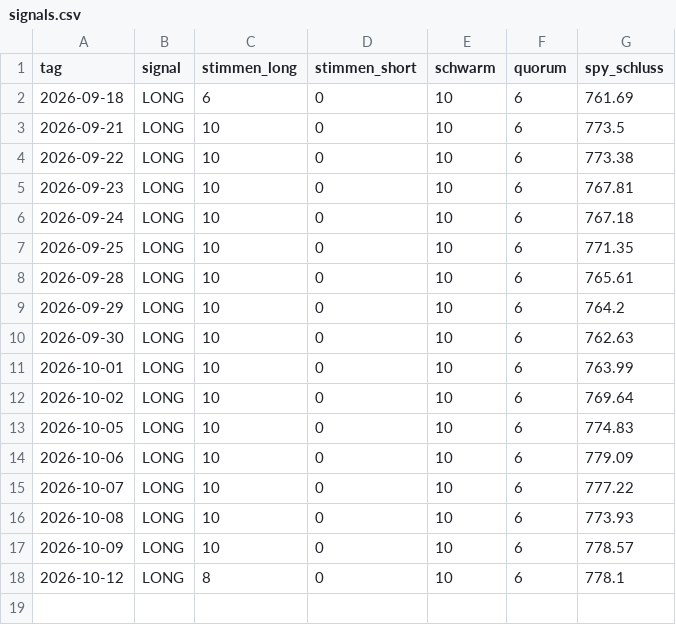
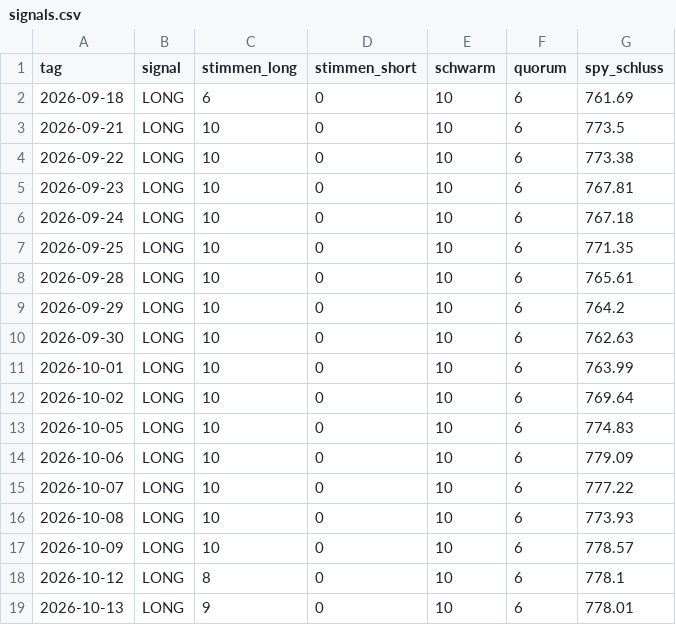
Before and after one commit to Nikros07/Fly-of-Wallstreet, a CSV file: signals.csv, drawn as a sheet.

```diff
--- a/signals.csv
+++ b/signals.csv
@@ -18 +18,2 @@ tag,signal,stimmen_long,stimmen_short,schwarm,quorum,spy_schluss
 2026-10-12,LONG,8,0,10,6,778.1
+2026-10-13,LONG,9,0,10,6,778.01
```
